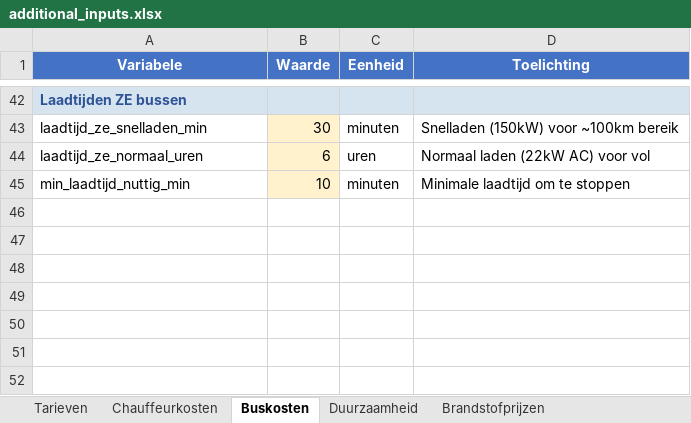
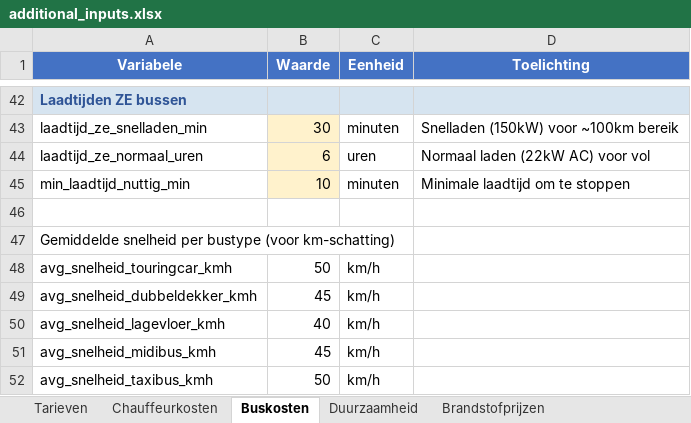
Before and after one commit to VictorRotrip/Gebo_busomlopen, an Excel workbook: additional_inputs.xlsx, sheet Buskosten, drawn as a sheet; only a part is shown, gaps mark what is left out; values as stored, in another font and other column widths than the file's, no borders; the diff names each change by its address in the sheet, - before the commit and + after, or states it on an @@ line.

```diff
--- a/additional_inputs.xlsx (sheet Buskosten)
+++ b/additional_inputs.xlsx (sheet Buskosten)
+row 46: (empty)
+row 47: Gemiddelde snelheid per bustype (voor km-schatting)
+row 48: avg_snelheid_touringcar_kmh | 50 | km/h
+row 49: avg_snelheid_dubbeldekker_kmh | 45 | km/h
+row 50: avg_snelheid_lagevloer_kmh | 40 | km/h
+row 51: avg_snelheid_midibus_kmh | 45 | km/h
+row 52: avg_snelheid_taxibus_kmh | 50 | km/h
```
Also changed, not shown: 2 other files.
